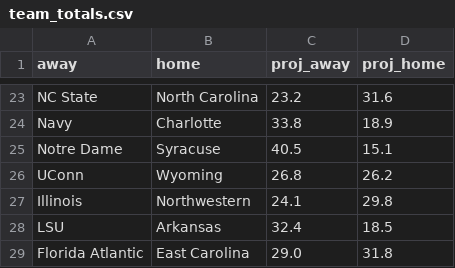
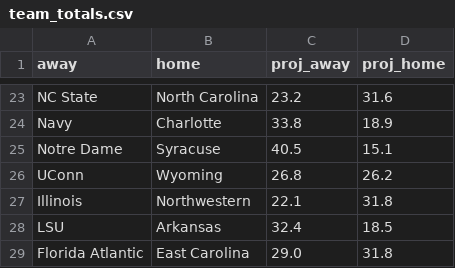
Before and after one commit to aatrain23/prop-card, a CSV file: cfb-data/team_totals.csv, drawn as a sheet; only a part is shown, gaps mark what is left out.

```diff
--- a/cfb-data/team_totals.csv
+++ b/cfb-data/team_totals.csv
@@ -26,3 +26,3 @@ Notre Dame,Syracuse,40.5,15.1
 UConn,Wyoming,26.8,26.2
-Illinois,Northwestern,24.1,29.8
+Illinois,Northwestern,22.1,31.8
 LSU,Arkansas,32.4,18.5
```
Also changed, not shown: cfb-data/bets.csv, cfb-data/totals.csv, 3 other files.
